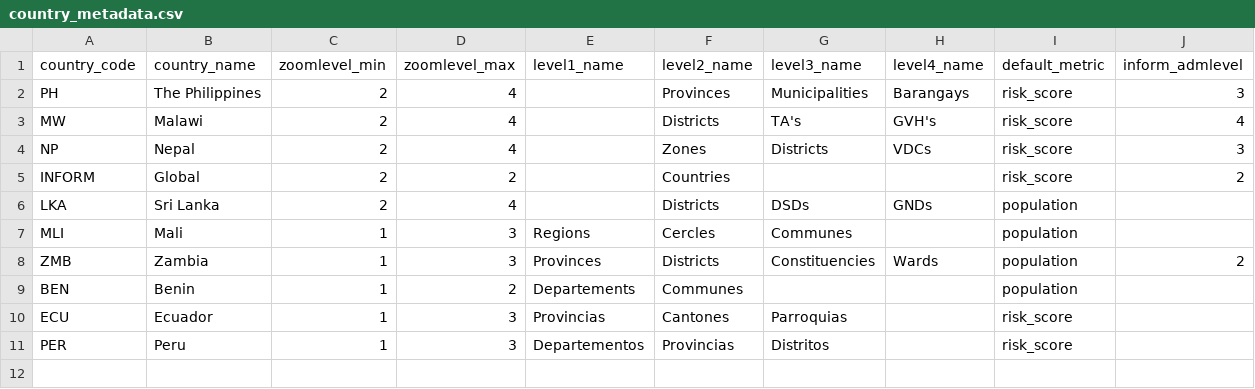
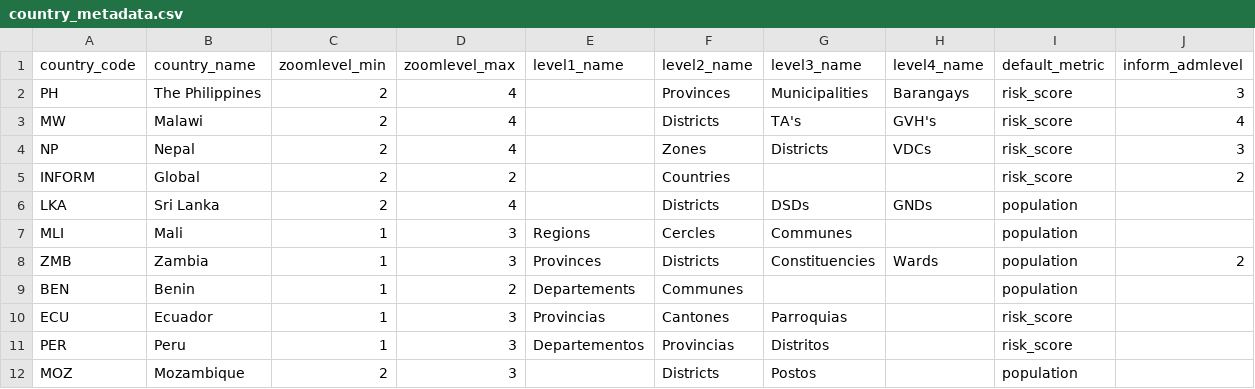
Before and after one commit to rodekruis/CommunityRisk, a CSV file: data/public/country_metadata.csv, drawn as a sheet.

```diff
--- a/data/public/country_metadata.csv
+++ b/data/public/country_metadata.csv
@@ -11 +11,2 @@ ECU;Ecuador;1;3;Provincias;Cantones;Parroquias;;risk_score;
 PER;Peru;1;3;Departementos;Provincias;Distritos;;risk_score;
+MOZ;Mozambique;2;3;;Districts;Postos;;population;
```
Also changed, not shown: data/public/metadata_prototype.csv, 6 other files.
